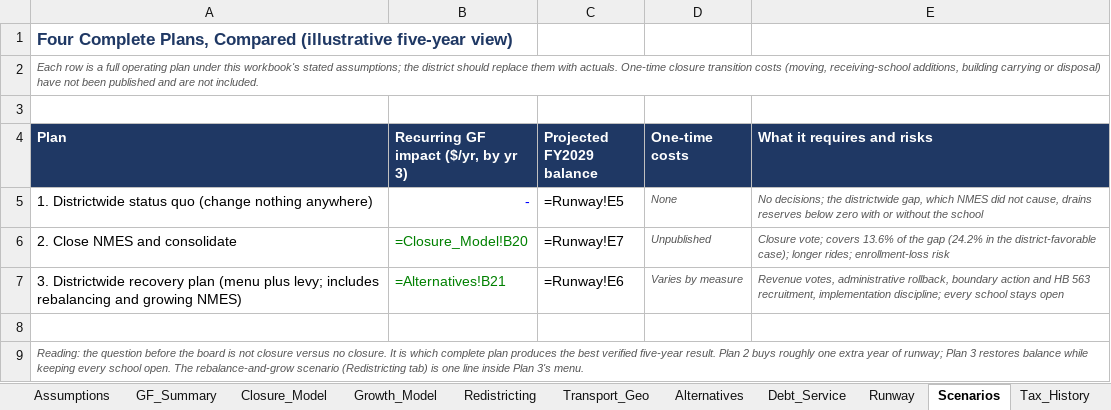
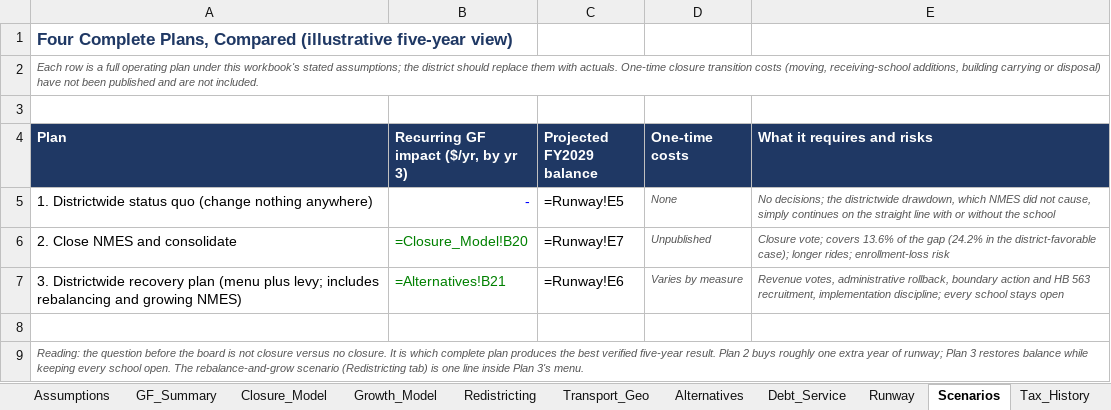
Before and after one commit to ryanuspsagm/SaveNMES, an Excel workbook: NMES_Financial_Model.xlsx, sheet Scenarios, drawn as a sheet; values as stored, in another font and other column widths than the file's, no borders; formulas without a stored value are shown as written; the diff names each change by its address in the sheet, - before the commit and + after, or states it on an @@ line.

```diff
--- a/NMES_Financial_Model.xlsx (sheet Scenarios)
+++ b/NMES_Financial_Model.xlsx (sheet Scenarios)
-E5 (What it requires and risks): …the districtwide gap, which NMES did not cause, drains reserves below zero with or…
+E5 (What it requires and risks): …the districtwide drawdown, which NMES did not cause, simply continues on the straight line with or…
```
Also changed, not shown: 4 other files.
